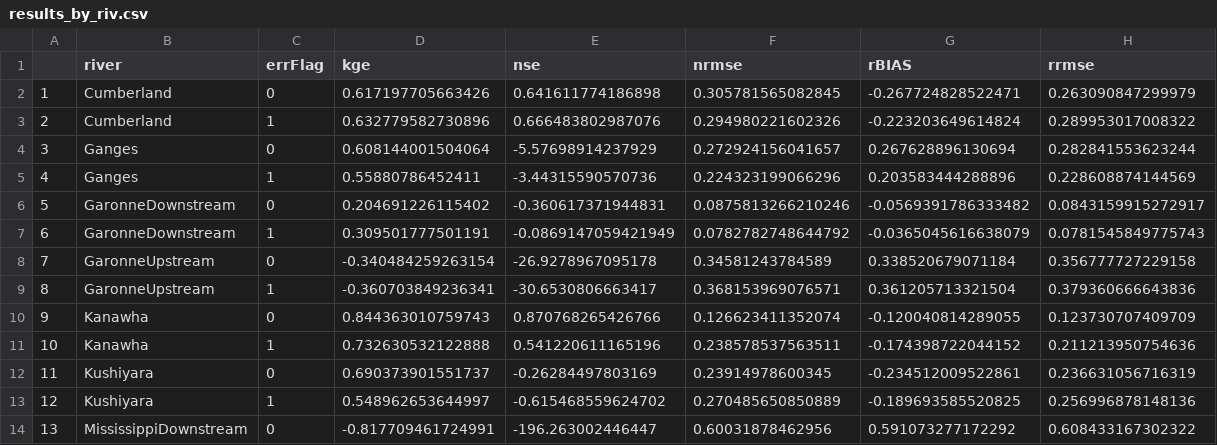
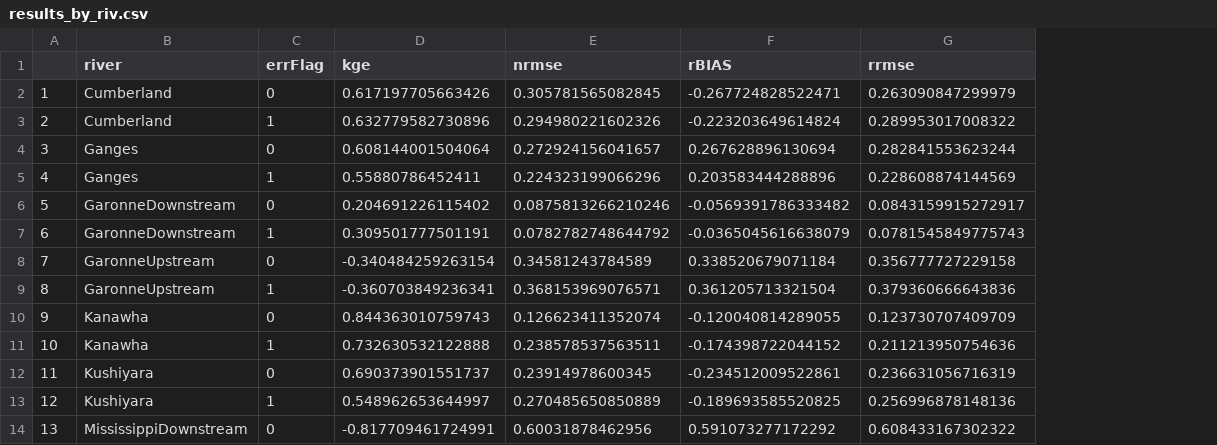
Before and after one commit to craigbrinkerhoff/RSK600, a CSV file: outputs/validation/results_by_riv.csv, drawn as a sheet; only a part is shown; the diff names each change by its address in the sheet, - before the commit and + after, or states it on an @@ line.

```diff
--- a/outputs/validation/results_by_riv.csv
+++ b/outputs/validation/results_by_riv.csv
-column E (nse), rows 2-14: 0.641611774186898 | 0.666483802987076 | -5.57698914237929 | -3.44315590570736 | -0.360617371944831 | -0.0869147059421949 | -26.9278967095178 | -30.6530806663417 | 0.870768265426766 | 0.541220611165196 | -0.26284497803169 | -0.615468559624702 | -196.263002446447
```
Also changed, not shown: outputs/MonteCarlo/pdf_a_1_0.csv, outputs/MonteCarlo/pdf_a_1_1.csv, 16 other files.
